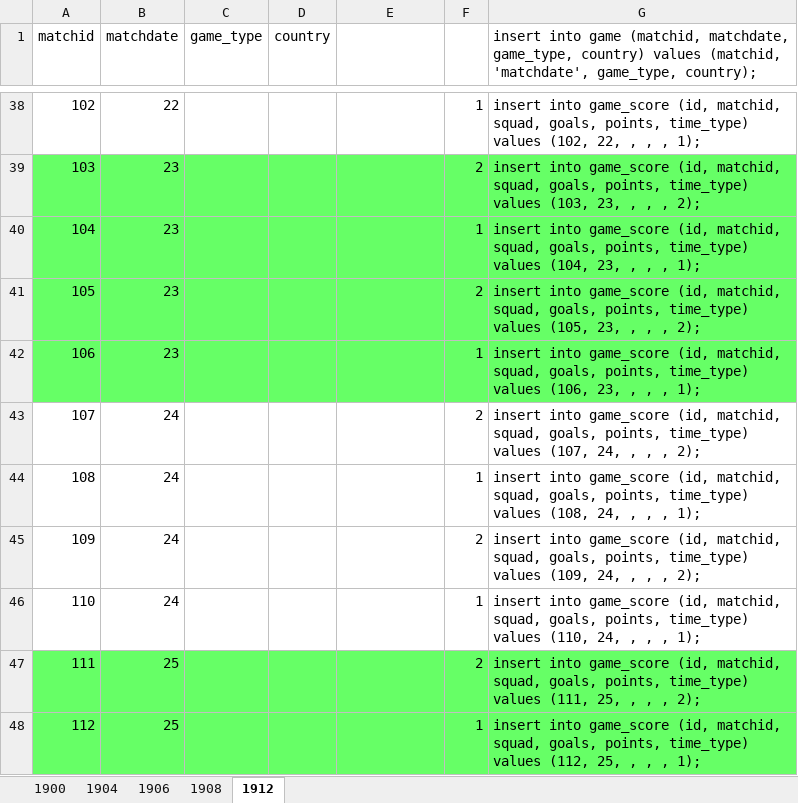
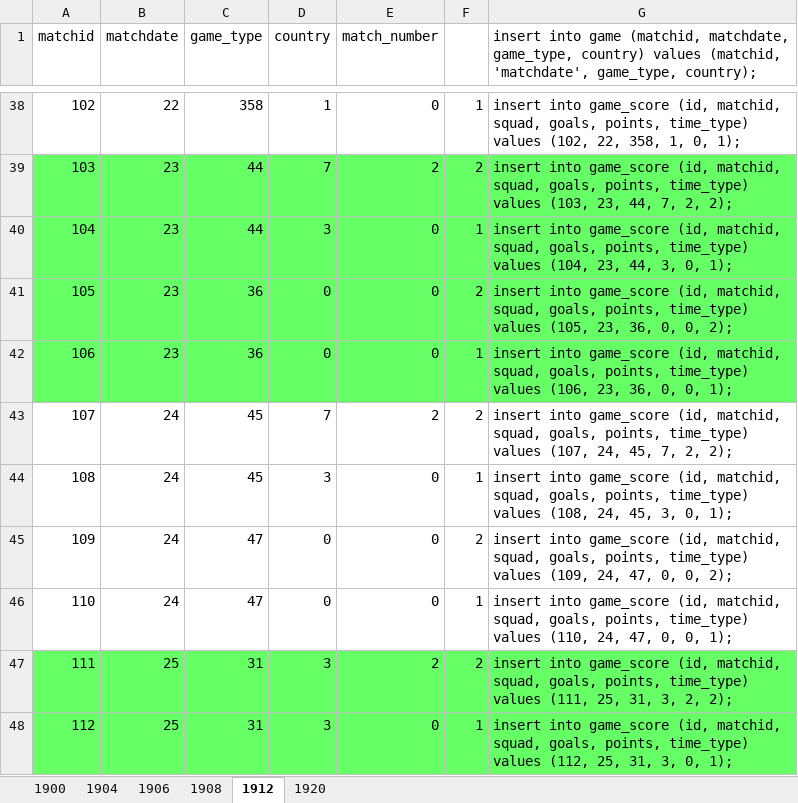
Before and after one commit to ezracode/area1650, an Excel workbook: Scripts/olympics/olympics.xlsx, sheet 1912, drawn as a sheet; only a part is shown, gaps mark what is left out; values as stored, in another font and other column widths than the file's, no borders; the diff covers the shown part only; the diff names each change by its address in the sheet, - before the commit and + after, or states it on an @@ line.

```diff
--- a/Scripts/olympics/olympics.xlsx (sheet 1912)
+++ b/Scripts/olympics/olympics.xlsx (sheet 1912)
+sheet tab: 1920
-E1: (empty)
+E1: match_number
-C38 (game_type): (empty)
+C38 (game_type): 358
-D38 (country): (empty)
+D38 (country): 1
-E38 (match_number): (empty)
+E38 (match_number): 0
-G38: …(102, 22, , , , 1);
+G38: …(102, 22, 358, 1, 0, 1);
-C39:C40 (game_type): (empty)
+C39:C40 (game_type): 44
-D39 (country): (empty)
+D39 (country): 7
-E39 (match_number): (empty)
+E39 (match_number): 2
-G39: …(103, 23, , , , 2);
+G39: …(103, 23, 44, 7, 2, 2);
-D40 (country): (empty)
+D40 (country): 3
-E40:E42 (match_number): (empty)
+E40:E42 (match_number): 0
-G40: …(104, 23, , , , 1);
+G40: …(104, 23, 44, 3, 0, 1);
-C41:C42 (game_type): (empty)
+C41:C42 (game_type): 36
-D41:D42 (country): (empty)
+D41:D42 (country): 0
-G41: …(105, 23, , , , 2);
+G41: …(105, 23, 36, 0, 0, 2);
-G42: …(106, 23, , , , 1);
+G42: …(106, 23, 36, 0, 0, 1);
-C43:C44 (game_type): (empty)
+C43:C44 (game_type): 45
-D43 (country): (empty)
+D43 (country): 7
-E43 (match_number): (empty)
+E43 (match_number): 2
-G43: …(107, 24, , , , 2);
+G43: …(107, 24, 45, 7, 2, 2);
-D44 (country): (empty)
+D44 (country): 3
-E44:E46 (match_number): (empty)
+E44:E46 (match_number): 0
-G44: …(108, 24, , , , 1);
+G44: …(108, 24, 45, 3, 0, 1);
-C45:C46 (game_type): (empty)
+C45:C46 (game_type): 47
-D45:D46 (country): (empty)
+D45:D46 (country): 0
-G45: …(109, 24, , , , 2);
+G45: …(109, 24, 47, 0, 0, 2);
-G46: …(110, 24, , , , 1);
+G46: …(110, 24, 47, 0, 0, 1);
-C47:C48 (game_type): (empty)
+C47:C48 (game_type): 31
-D47:D48 (country): (empty)
+D47:D48 (country): 3
-E47 (match_number): (empty)
+E47 (match_number): 2
-G47: …(111, 25, , , , 2);
+G47: …(111, 25, 31, 3, 2, 2);
-E48 (match_number): (empty)
+E48 (match_number): 0
-G48: …(112, 25, , , , 1);
+G48: …(112, 25, 31, 3, 0, 1);
```
Also changed, not shown: 37 added rows, 3 removed rows, 109 edited cells, cell formats and row numbers in column A elsewhere in this sheet, sheet 1908, formulas that keep their value, 3 other files.
